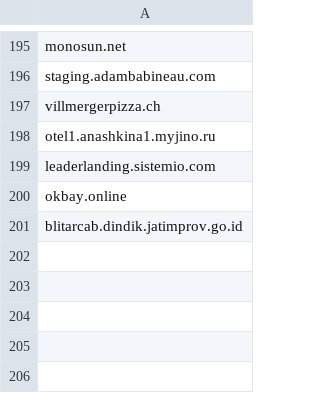
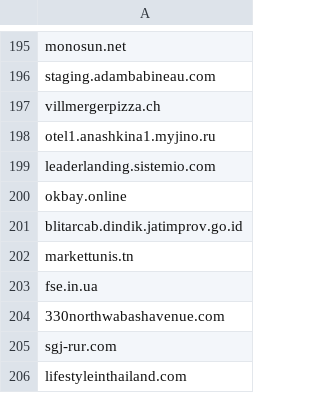
Before and after one commit to Nanparam/HTMLRef, a CSV file: mallink.csv, drawn as a sheet; only a part is shown, gaps mark what is left out; the diff names each change by its address in the sheet, - before the commit and + after, or states it on an @@ line.

Commit message:
Update mallink.csv

```diff
--- a/mallink.csv
+++ b/mallink.csv
+row 202: markettunis.tn
+row 203: fse.in.ua
+row 204: 330northwabashavenue.com
+row 205: sgj-rur.com
+row 206: lifestyleinthailand.com
```
